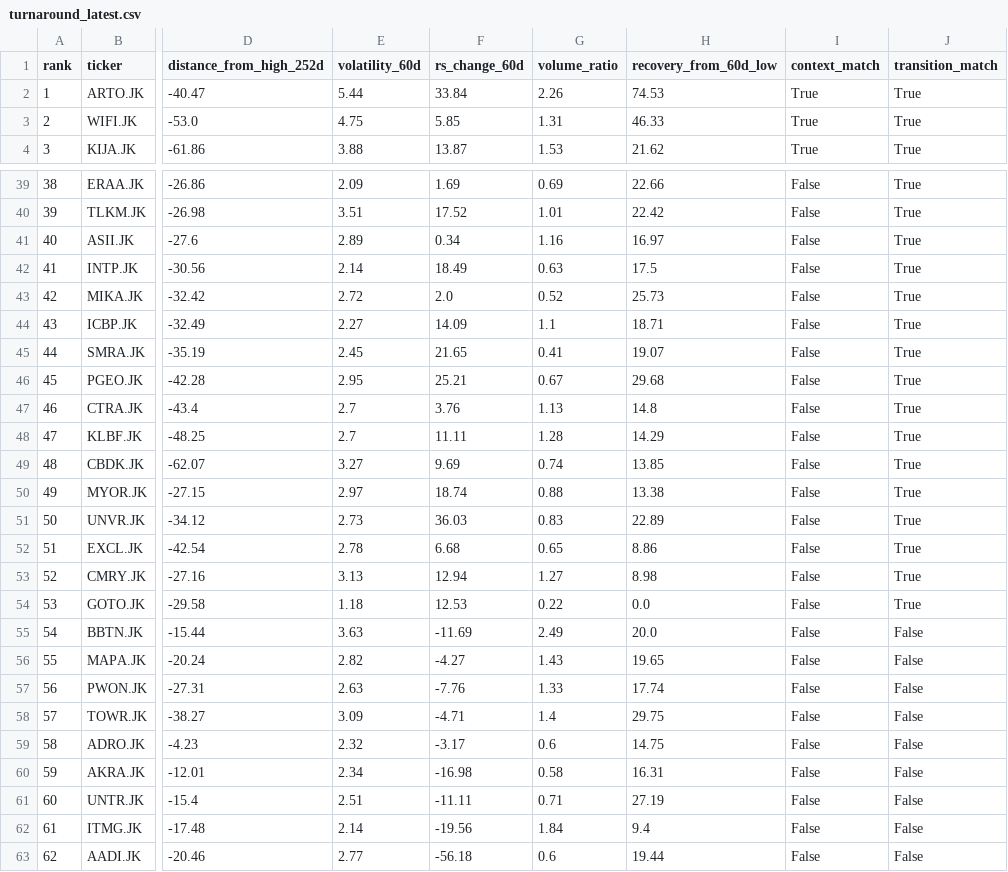
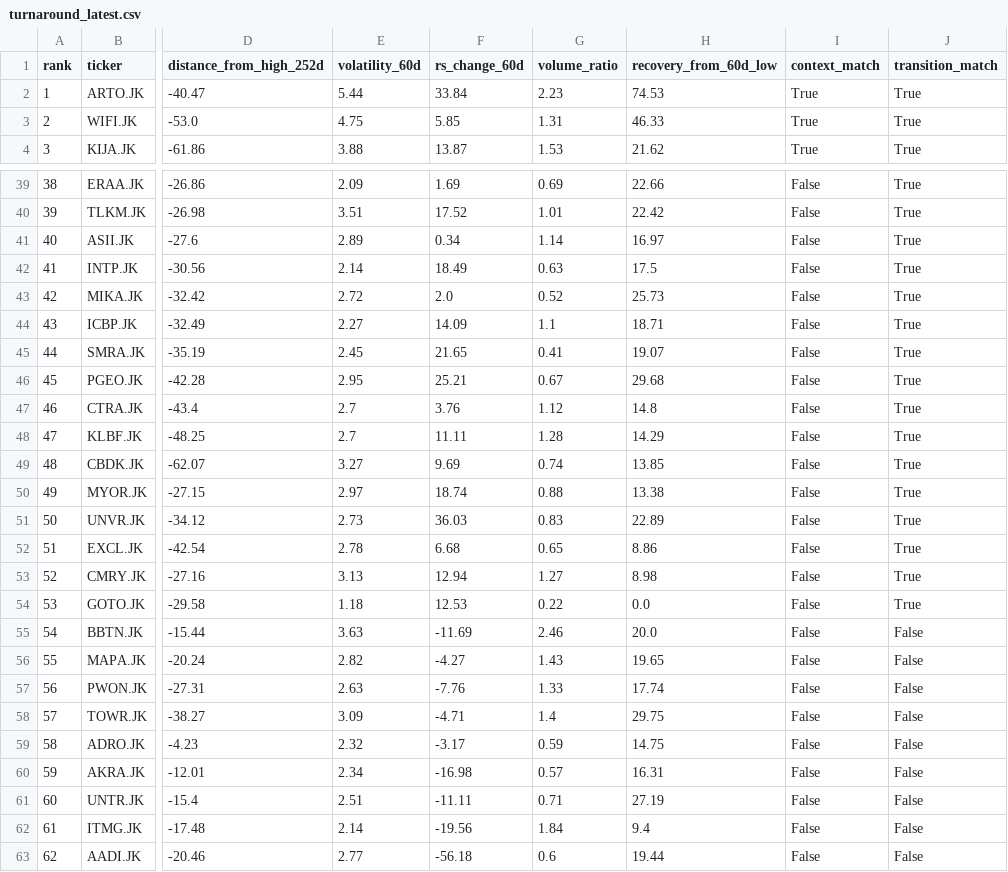
Before and after one commit to InitialJawa/indonesia-stock-intelligence, a CSV file: data/current/turnaround_latest.csv, drawn as a sheet; only a part is shown, gaps mark what is left out; the diff covers the shown part only; the diff names each change by its address in the sheet, - before the commit and + after, or states it on an @@ line.

```diff
--- a/data/current/turnaround_latest.csv
+++ b/data/current/turnaround_latest.csv
-G2 (volume_ratio): 2.26
+G2 (volume_ratio): 2.23
-G41 (volume_ratio): 1.16
+G41 (volume_ratio): 1.14
-G47 (volume_ratio): 1.13
+G47 (volume_ratio): 1.12
-G55 (volume_ratio): 2.49
+G55 (volume_ratio): 2.46
-G59 (volume_ratio): 0.6
+G59 (volume_ratio): 0.59
-G60 (volume_ratio): 0.58
+G60 (volume_ratio): 0.57
```
Also changed, not shown: 14 edited cells elsewhere in this file, data/current/exit_watchlist_latest.csv, 11 other files.
